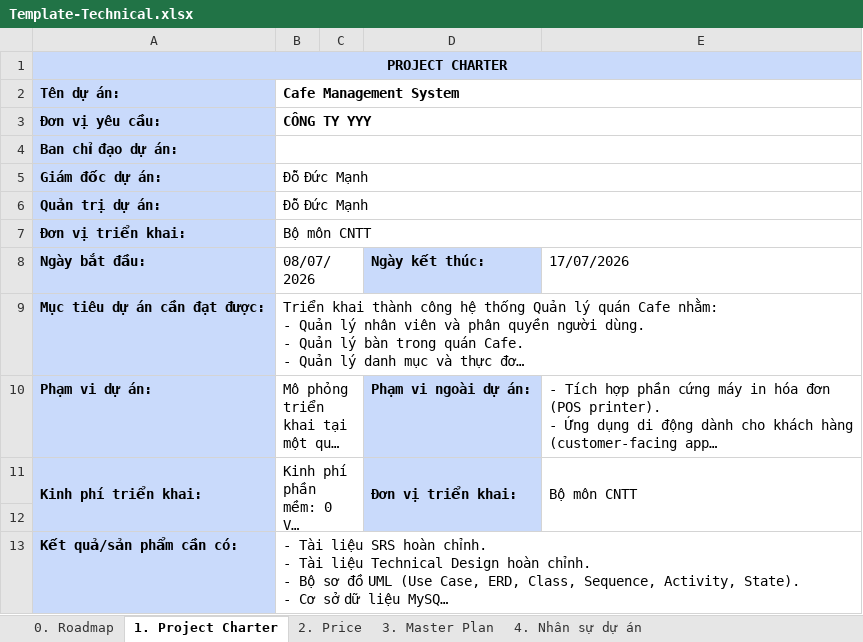
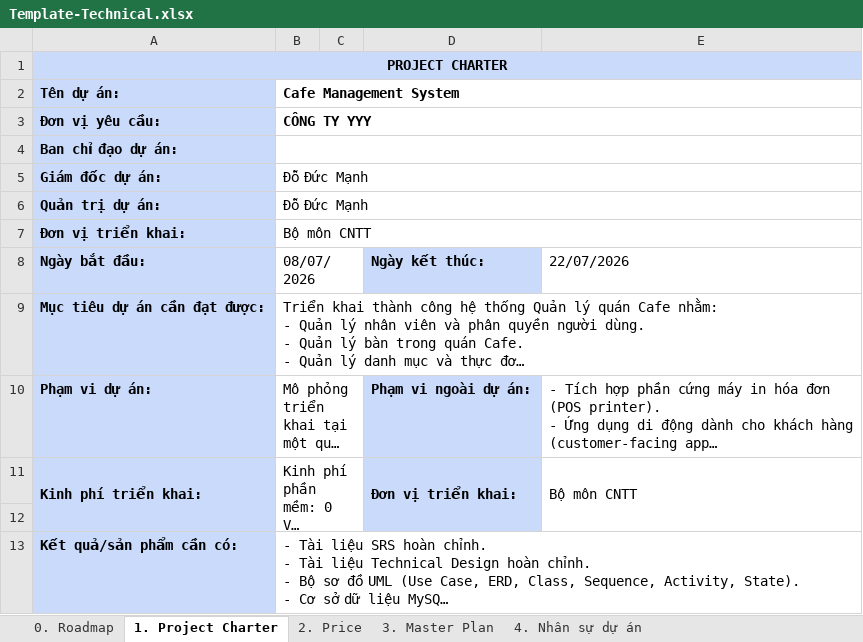
Before and after one commit to domanh09012006/DoDucManhHN_PTIT_CNTT2_CafeManagement, an Excel workbook: Template-Technical.xlsx, sheet 1. Project Charter, drawn as a sheet; long unchanged cells end in …; values as stored, in another font and other column widths than the file's, no borders; the diff names each change by its address in the sheet, - before the commit and + after, or states it on an @@ line.

```diff
--- a/Template-Technical.xlsx (sheet 1. Project Charter)
+++ b/Template-Technical.xlsx (sheet 1. Project Charter)
-E8: 17/07/2026
+E8: 22/07/2026
```
Also changed, not shown: sheet 3. Master Plan, sheet 2. Price, hidden cells, Calendar.xlsx, 42 other files.
